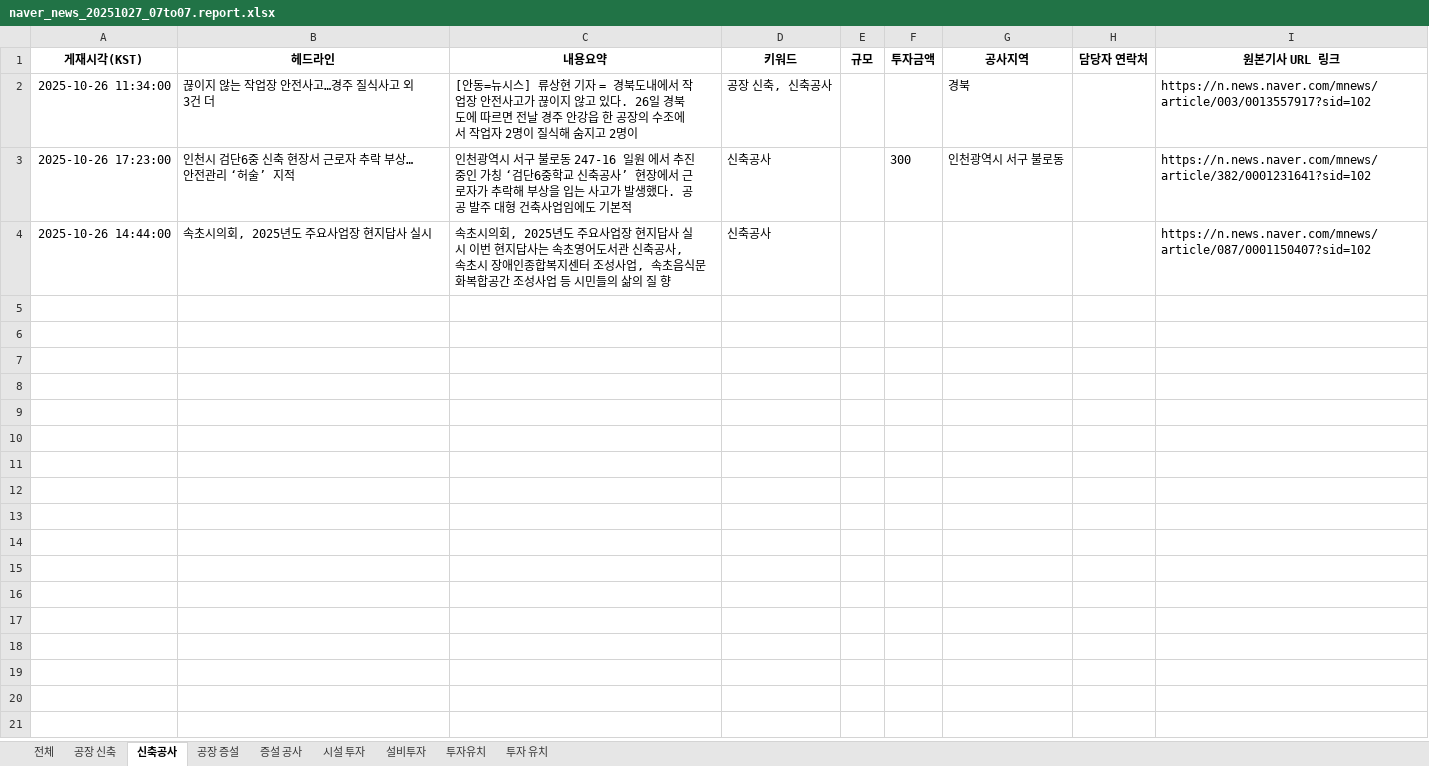
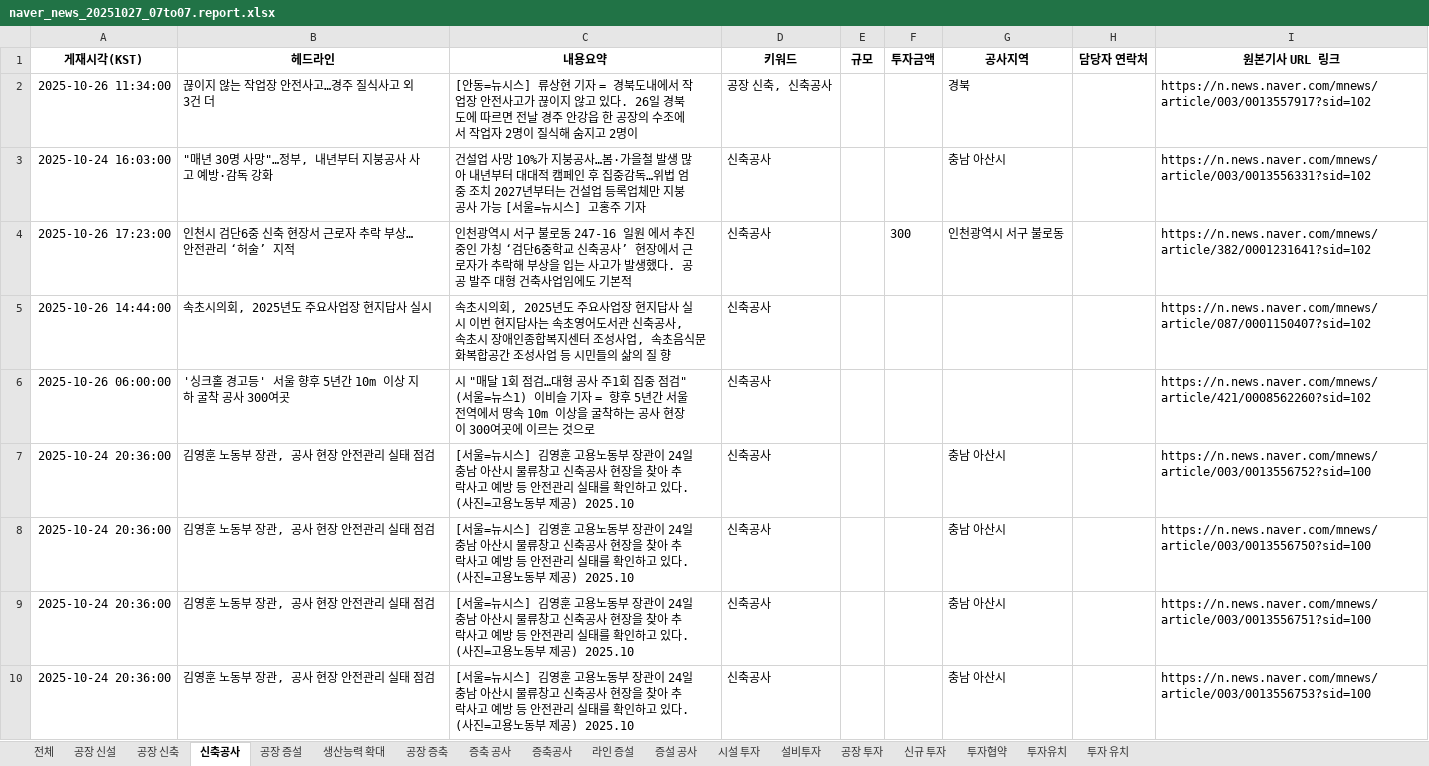
Before and after one commit to rlfxlrldj2/-, an Excel workbook: naver_news_20251027_07to07.report.xlsx, sheet 신축공사, drawn as a sheet; values as stored, in another font and other column widths than the file's, no borders; the diff names each change by its address in the sheet, - before the commit and + after, or states it on an @@ line.

```diff
--- a/naver_news_20251027_07to07.report.xlsx (sheet 신축공사)
+++ b/naver_news_20251027_07to07.report.xlsx (sheet 신축공사)
+sheet tab: 공장 신설
+sheet tab: 생산능력 확대
+sheet tab: 공장 증축
+sheet tab: 증축 공사
+sheet tab: 증축공사
+sheet tab: 라인 증설
+sheet tab: 공장 투자
+sheet tab: 신규 투자
+sheet tab: 투자협약
+row 3: 2025-10-24 16:03:00 | "매년 30명 사망"…정부, 내년부터 지붕공사 사고 예방·감독 강화 | 건설업 사망 10%가 지붕공사…봄·가을철 발생 많아 내년부터 대대적 캠페인 후 집중감독…위법 엄중 조치 2027년부터는 건설업 등록업체만 지붕공사 가능 [서울=뉴시스] 고홍주 기자 | 신축공사 |  |  | 충남 아산시 |  | https://n.news.naver.com/mnews/article/003/0013556331?sid=102
+row 6: 2025-10-26 06:00:00 | '싱크홀 경고등' 서울 향후 5년간 10m 이상 지하 굴착 공사 300여곳 | 시 "매달 1회 점검…대형 공사 주1회 집중 점검" (서울=뉴스1) 이비슬 기자 = 향후 5년간 서울 전역에서 땅속 10m 이상을 굴착하는 공사 현장이 300여곳에 이르는 것으로 | 신축공사 |  |  |  |  | https://n.news.naver.com/mnews/article/421/0008562260?sid=102
+row 7: 2025-10-24 20:36:00 | 김영훈 노동부 장관, 공사 현장 안전관리 실태 점검 | [서울=뉴시스] 김영훈 고용노동부 장관이 24일 충남 아산시 물류창고 신축공사 현장을 찾아 추락사고 예방 등 안전관리 실태를 확인하고 있다. (사진=고용노동부 제공) 2025.10 | 신축공사 |  |  | 충남 아산시 |  | https://n.news.naver.com/mnews/article/003/0013556752?sid=100
+row 8: 2025-10-24 20:36:00 | 김영훈 노동부 장관, 공사 현장 안전관리 실태 점검 | [서울=뉴시스] 김영훈 고용노동부 장관이 24일 충남 아산시 물류창고 신축공사 현장을 찾아 추락사고 예방 등 안전관리 실태를 확인하고 있다. (사진=고용노동부 제공) 2025.10 | 신축공사 |  |  | 충남 아산시 |  | https://n.news.naver.com/mnews/article/003/0013556750?sid=100
+row 9: 2025-10-24 20:36:00 | 김영훈 노동부 장관, 공사 현장 안전관리 실태 점검 | [서울=뉴시스] 김영훈 고용노동부 장관이 24일 충남 아산시 물류창고 신축공사 현장을 찾아 추락사고 예방 등 안전관리 실태를 확인하고 있다. (사진=고용노동부 제공) 2025.10 | 신축공사 |  |  | 충남 아산시 |  | https://n.news.naver.com/mnews/article/003/0013556751?sid=100
+row 10: 2025-10-24 20:36:00 | 김영훈 노동부 장관, 공사 현장 안전관리 실태 점검 | [서울=뉴시스] 김영훈 고용노동부 장관이 24일 충남 아산시 물류창고 신축공사 현장을 찾아 추락사고 예방 등 안전관리 실태를 확인하고 있다. (사진=고용노동부 제공) 2025.10 | 신축공사 |  |  | 충남 아산시 |  | https://n.news.naver.com/mnews/article/003/0013556753?sid=100
```
Also changed, not shown: sheet 전체, sheet 설비투자, sheet 공장 증설, sheet 공장 신축, sheet 증설 공사, 1 other file.
